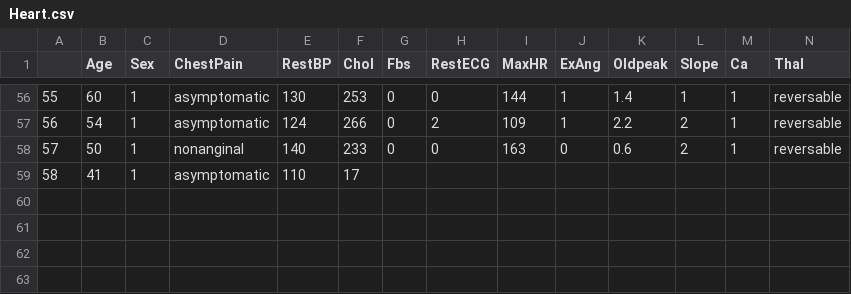
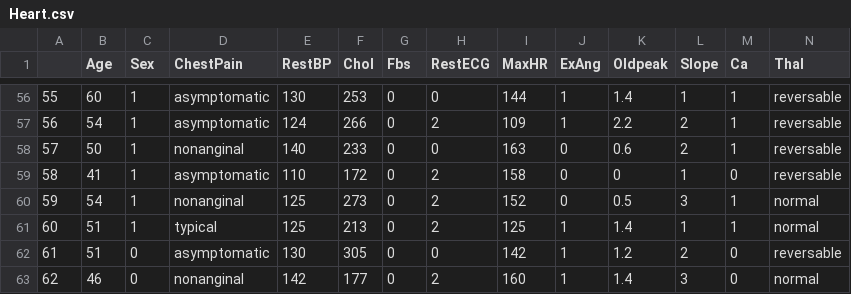
Before and after one commit to qonv/Instruments, a CSV file: data/Heart.csv, drawn as a sheet; only a part is shown, gaps mark what is left out; removed rows and columns are numbered as before the commit, all else as after; rows hold the shown columns only; the diff names each change by its address in the sheet, - before the commit and + after, or states it on an @@ line.

Commit message:
Use latest version

```diff
--- a/data/Heart.csv
+++ b/data/Heart.csv
-row 59: 58 | 41 | 1 | asymptomatic | 110 | 17
+row 59: 58 | 41 | 1 | asymptomatic | 110 | 172 | 0 | 2 | 158 | 0 | 0 | 1 | 0 | reversable
+row 60: 59 | 54 | 1 | nonanginal | 125 | 273 | 0 | 2 | 152 | 0 | 0.5 | 3 | 1 | normal
+row 61: 60 | 51 | 1 | typical | 125 | 213 | 0 | 2 | 125 | 1 | 1.4 | 1 | 1 | normal
+row 62: 61 | 51 | 0 | asymptomatic | 130 | 305 | 0 | 0 | 142 | 1 | 1.2 | 2 | 0 | reversable
+row 63: 62 | 46 | 0 | nonanginal | 142 | 177 | 0 | 2 | 160 | 1 | 1.4 | 3 | 0 | normal
```
